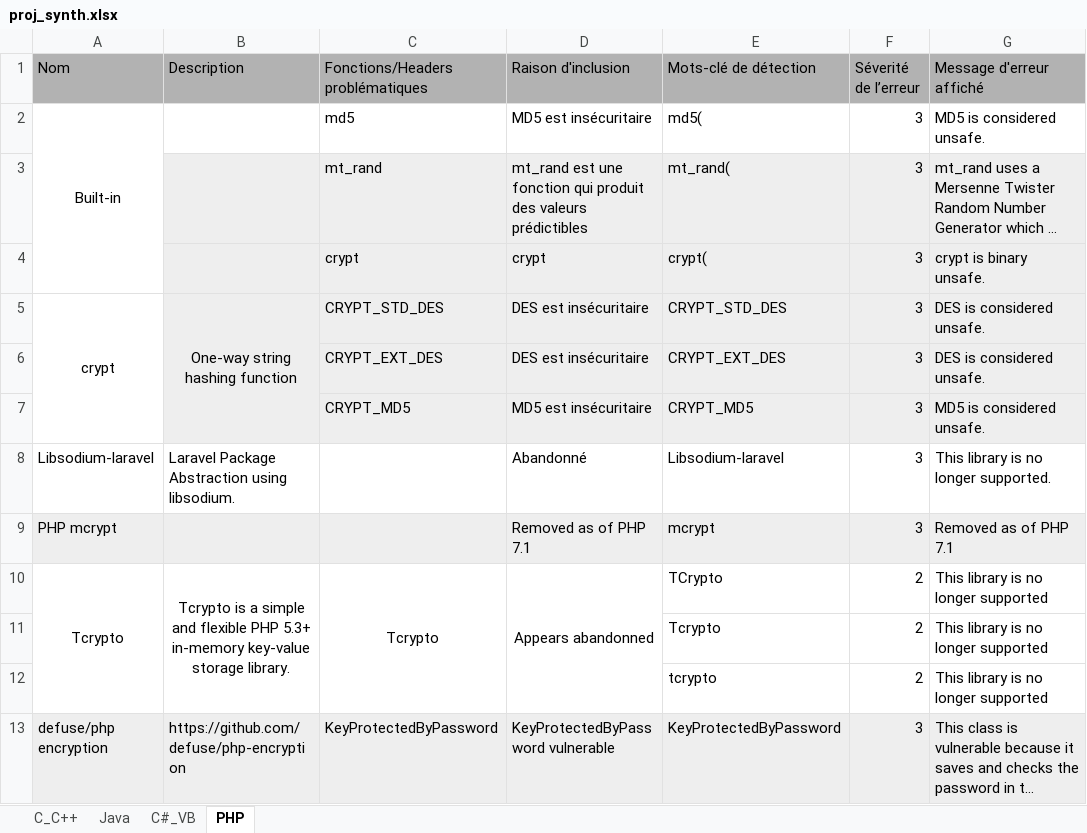
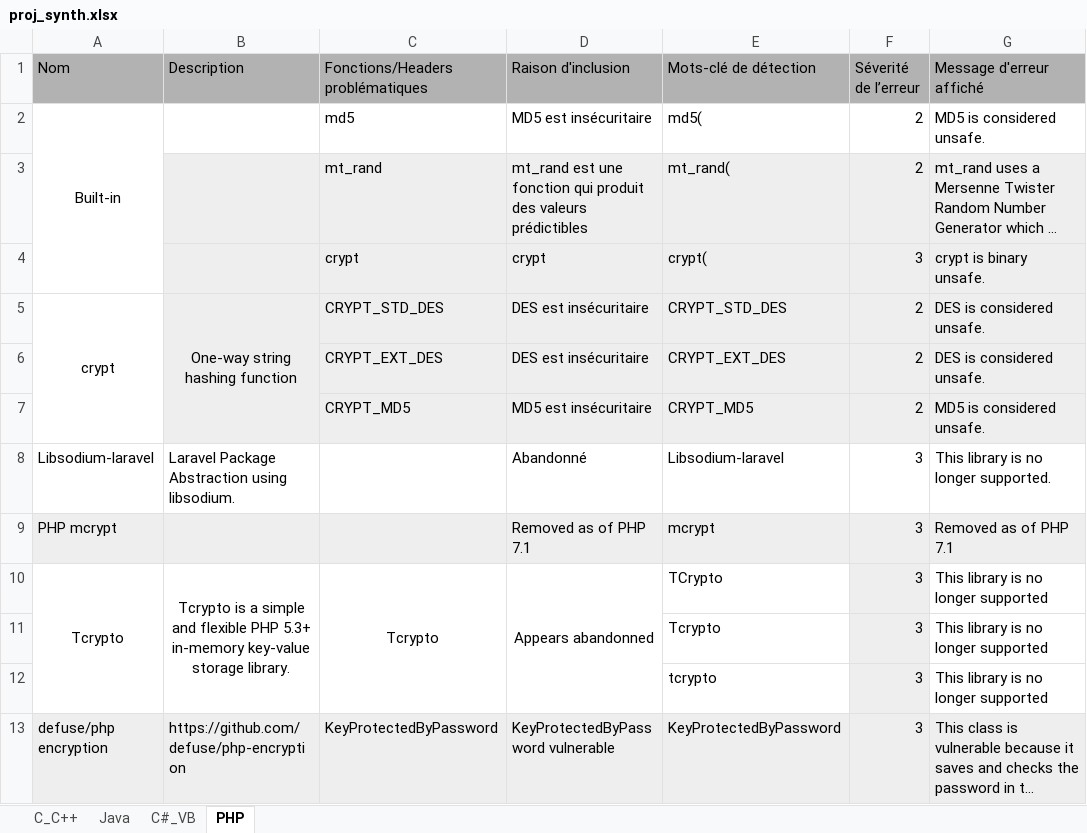
Before and after one commit to 2longAGO/Projet_files, an Excel workbook: proj_synth.xlsx, sheet PHP, drawn as a sheet; long unchanged cells end in …; values as stored, in another font and other column widths than the file's, no borders; conditional formats not drawn; the diff names each change by its address in the sheet, - before the commit and + after, or states it on an @@ line.

```diff
--- a/proj_synth.xlsx (sheet PHP)
+++ b/proj_synth.xlsx (sheet PHP)
-F2:F3 (Séverité de l’erreur): 3
+F2:F3 (Séverité de l’erreur): 2
-F5:F7 (Séverité de l’erreur): 3
+F5:F7 (Séverité de l’erreur): 2
-F10:F12 (Séverité de l’erreur): 2
+F10:F12 (Séverité de l’erreur): 3
-F10:F12 fill: none
+F10:F12 fill: #EEEEEE
```
Also changed, not shown: sheet Java, sheet C_C++, sheet C#_VB, 9 other files.
